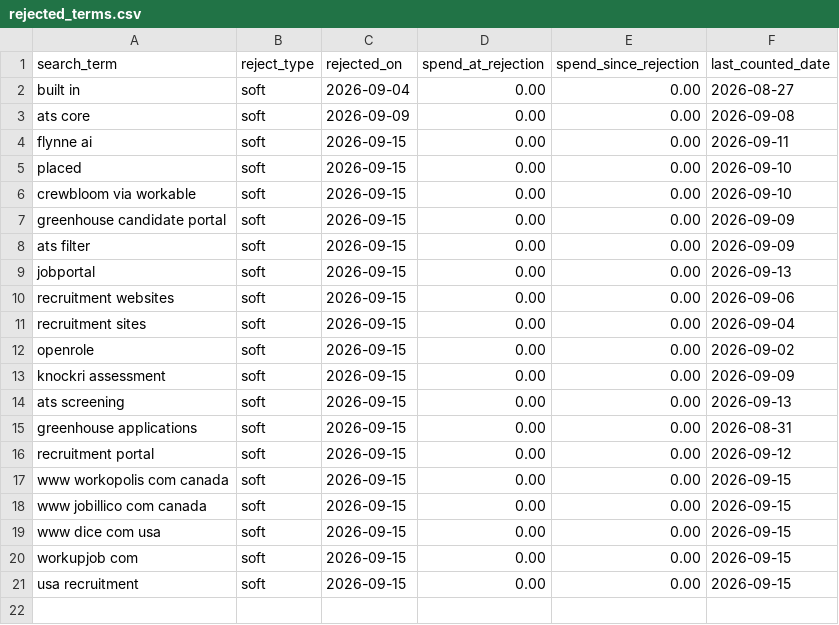
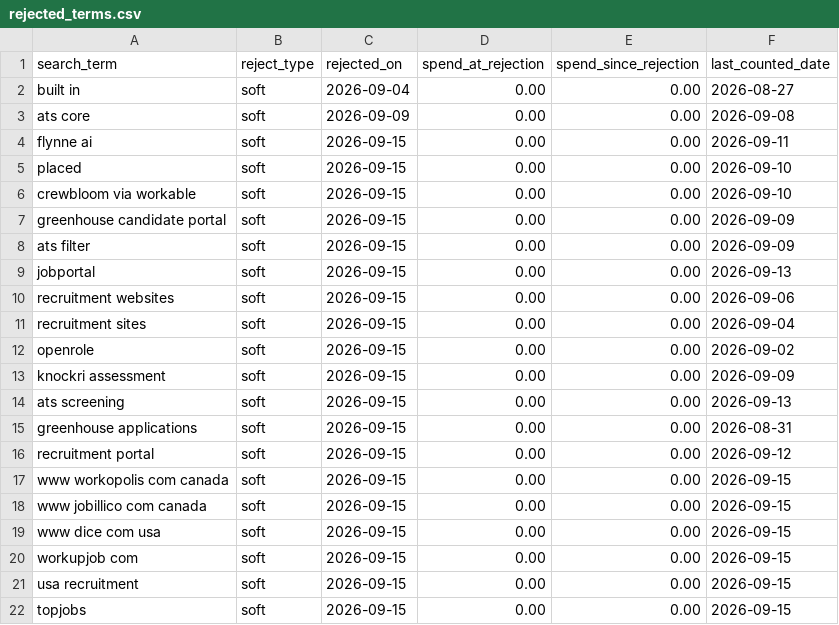
Before and after one commit to jessicagertig/paid-ads-management-pipeline, a CSV file: catalogue/rejected_terms.csv, drawn as a sheet; the diff names each change by its address in the sheet, - before the commit and + after, or states it on an @@ line.

```diff
--- a/catalogue/rejected_terms.csv
+++ b/catalogue/rejected_terms.csv
+row 22: topjobs | soft | 2026-09-15 | 0.00 | 0.00 | 2026-09-15
```
